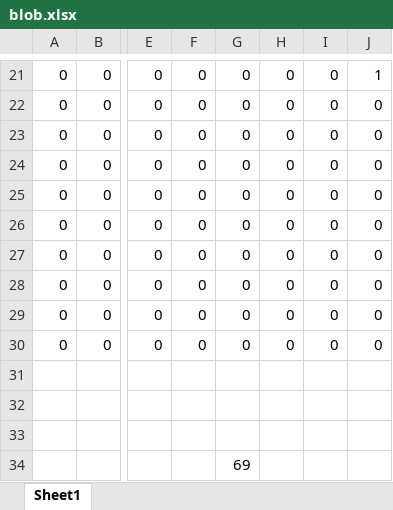
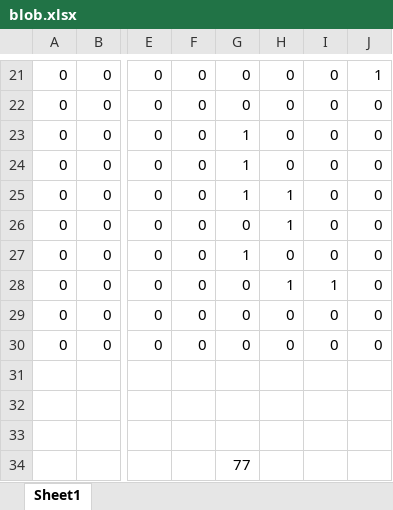
Before and after one commit to muhammadhuzaifakhan1133/UBIT-Work, an Excel workbook: Semaster 2/OOP/Recursion/blob.xlsx, sheet Sheet1, drawn as a sheet; only a part is shown, gaps mark what is left out; values as stored, in another font and other column widths than the file's, no borders; conditional formats not drawn; the diff names each change by its address in the sheet, - before the commit and + after, or states it on an @@ line.

Commit message:
add quick sort and update blob code to count more than one rivers

```diff
--- a/Semaster 2/OOP/Recursion/blob.xlsx (sheet Sheet1)
+++ b/Semaster 2/OOP/Recursion/blob.xlsx (sheet Sheet1)
-G23:G25: 0
+G23:G25: 1
-H25:H26: 0
+H25:H26: 1
-G27: 0
+G27: 1
-H28: 0
+H28: 1
-I28: 0
+I28: 1
-G34: 69
+G34: 77
```
Also changed, not shown: 4 other files.
